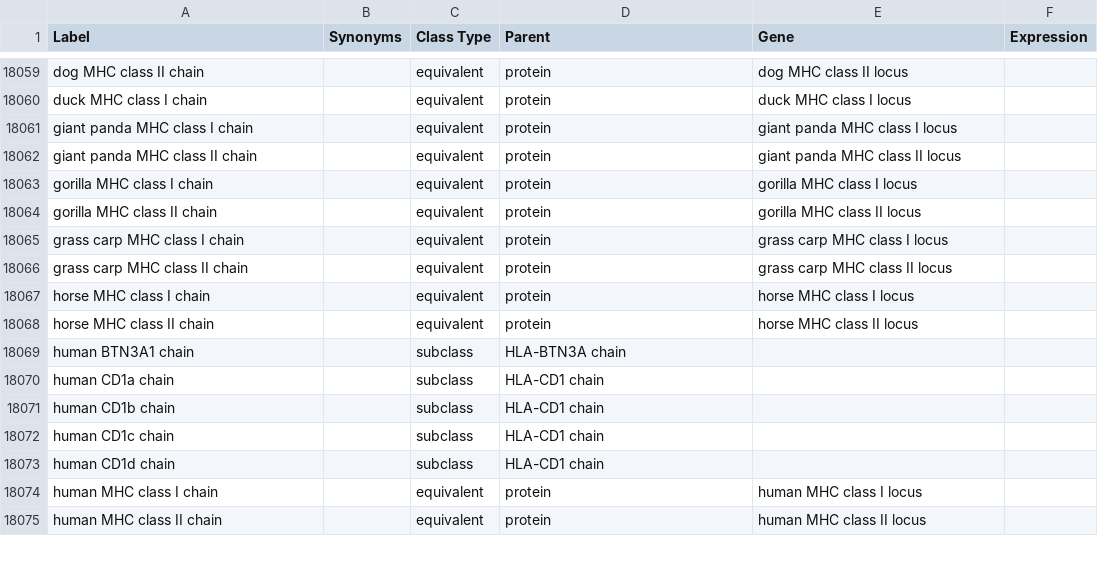
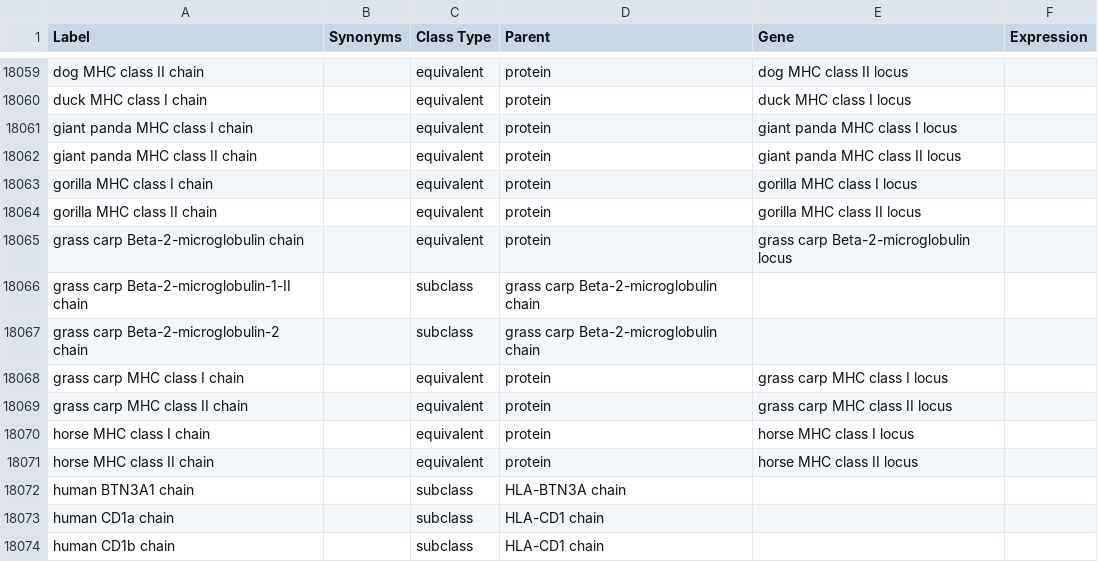
Before and after one commit to IEDB/MRO, a TSV file: ontology/chain.tsv, drawn as a sheet; only a part is shown, gaps mark what is left out; the shorter side is filled out with more unchanged rows; the diff names each change by its address in the sheet, - before the commit and + after, or states it on an @@ line.

```diff
--- a/ontology/chain.tsv
+++ b/ontology/chain.tsv
+row 18065: grass carp Beta-2-microglobulin chain |  | equivalent | protein | grass carp Beta-2-microglobulin locus
+row 18066: grass carp Beta-2-microglobulin-1-II chain |  | subclass | grass carp Beta-2-microglobulin chain
+row 18067: grass carp Beta-2-microglobulin-2 chain |  | subclass | grass carp Beta-2-microglobulin chain
```
Also changed, not shown: 7 other files.
